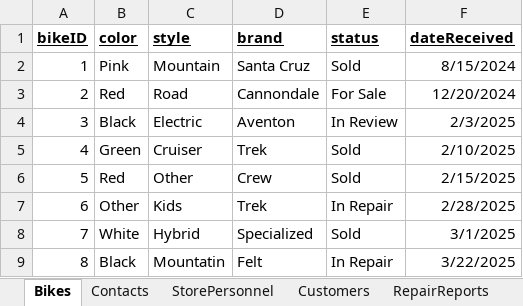
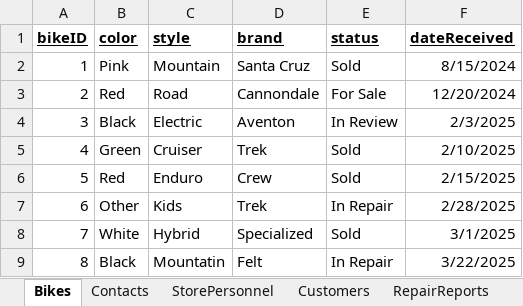
Before and after one commit to jramz87/CS-340_Project, an Excel workbook: Step_2/SampleData.xlsx, sheet Bikes, drawn as a sheet; values as stored, in another font and other column widths than the file's, no borders; the diff names each change by its address in the sheet, - before the commit and + after, or states it on an @@ line.

```diff
--- a/Step_2/SampleData.xlsx (sheet Bikes)
+++ b/Step_2/SampleData.xlsx (sheet Bikes)
-C6 (style): Other
+C6 (style): Enduro
```
Also changed, not shown: 4 other files.
